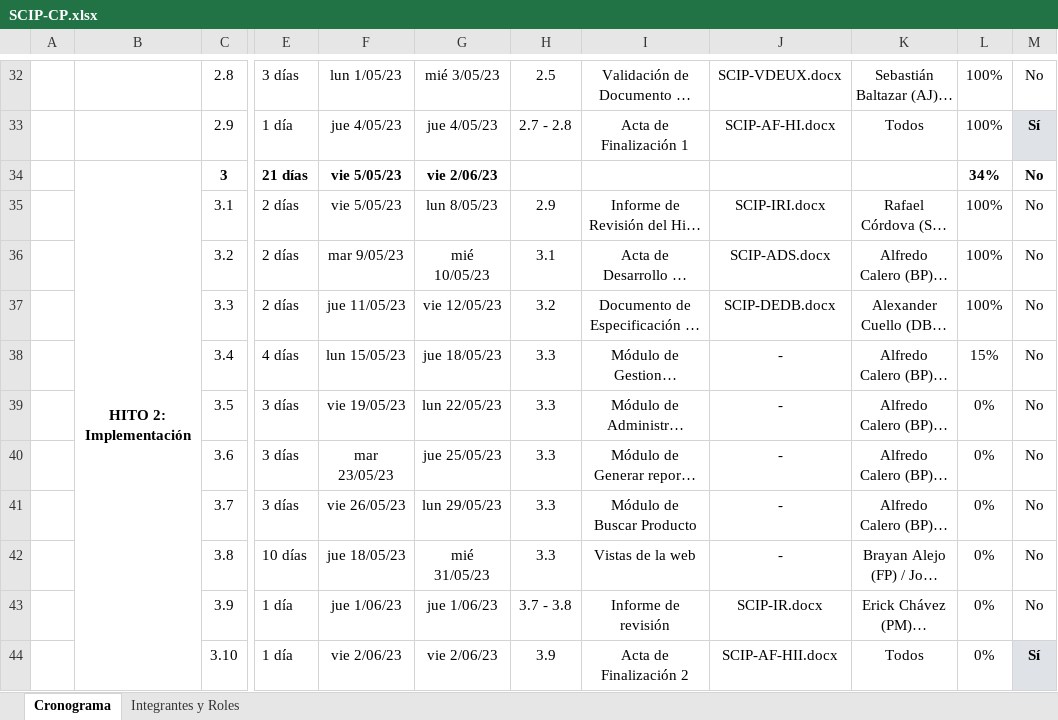
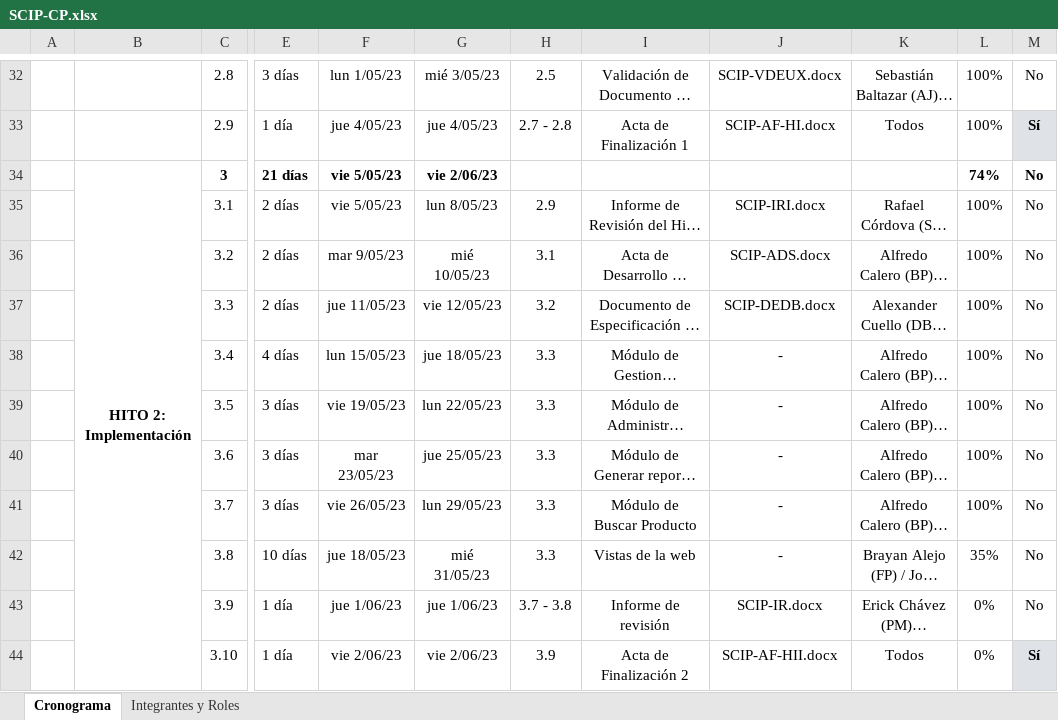
Before and after one commit to a-calero3/Softgenix-Peru, an Excel workbook: 3-Linea-Bases/SCIP/Linea-Base-1/SCIP-CP.xlsx, sheet Cronograma, drawn as a sheet; only a part is shown, gaps mark what is left out; long unchanged cells end in …; values as stored, in another font and other column widths than the file's, no borders; the diff names each change by its address in the sheet, - before the commit and + after, or states it on an @@ line.

Commit message:
Cronograma actualizado 29-05

```diff
--- a/3-Linea-Bases/SCIP/Linea-Base-1/SCIP-CP.xlsx (sheet Cronograma)
+++ b/3-Linea-Bases/SCIP/Linea-Base-1/SCIP-CP.xlsx (sheet Cronograma)
-L34: 34%
+L34: 74%
-L38: 15%
+L38: 100%
-L39:L41: 0%
+L39:L41: 100%
-L42: 0%
+L42: 35%
```
